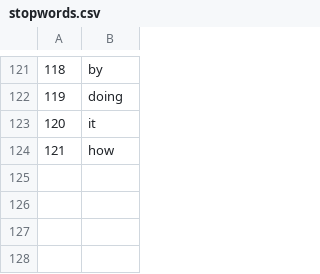
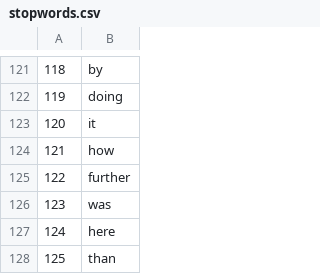
Before and after one commit to datasauces/super-nlp-ue4, a CSV file: Plugins/GlennvWsNaturalLanguageProcessing/Content/DataTables/stopwords.csv, drawn as a sheet; only a part is shown, gaps mark what is left out.

```diff
--- a/Plugins/GlennvWsNaturalLanguageProcessing/Content/DataTables/stopwords.csv
+++ b/Plugins/GlennvWsNaturalLanguageProcessing/Content/DataTables/stopwords.csv
@@ -124 +124,5 @@
 121,how
+122,further
+123,was
+124,here
+125,than
```
